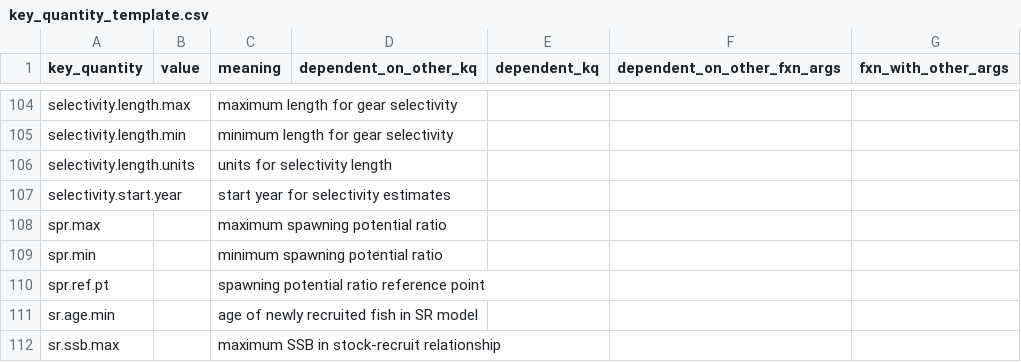
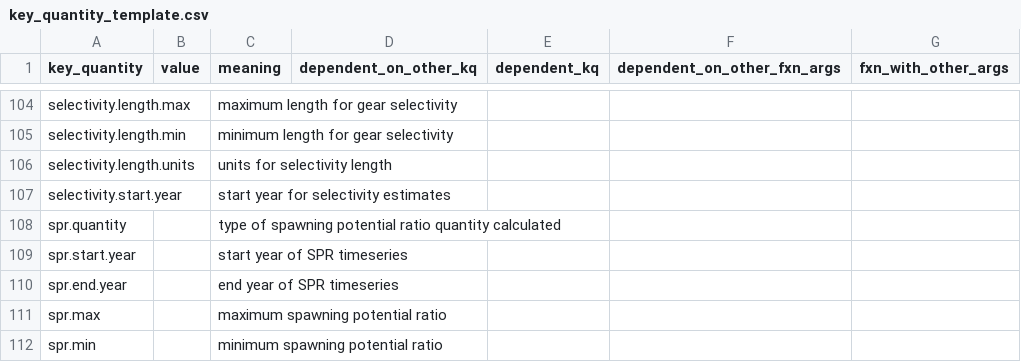
Before and after one commit to nmfs-ost/stockplotr, a CSV file: inst/resources/key_quantity_template.csv, drawn as a sheet; only a part is shown, gaps mark what is left out; the shorter side is filled out with more unchanged rows; the diff names each change by its address in the sheet, - before the commit and + after, or states it on an @@ line.

```diff
--- a/inst/resources/key_quantity_template.csv
+++ b/inst/resources/key_quantity_template.csv
+row 108: spr.quantity |  | type of spawning potential ratio quantity calculated
+row 109: spr.start.year |  | start year of SPR timeseries
+row 110: spr.end.year |  | end year of SPR timeseries
```
Also changed, not shown: inst/resources/captions_alt_text_template.csv, 2 other files.
